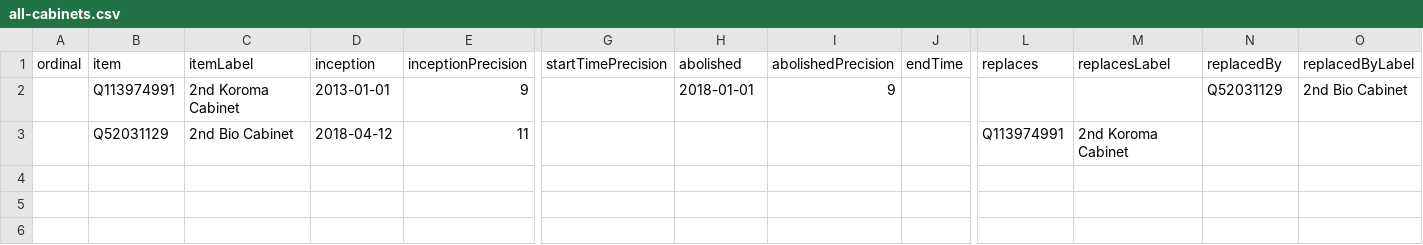
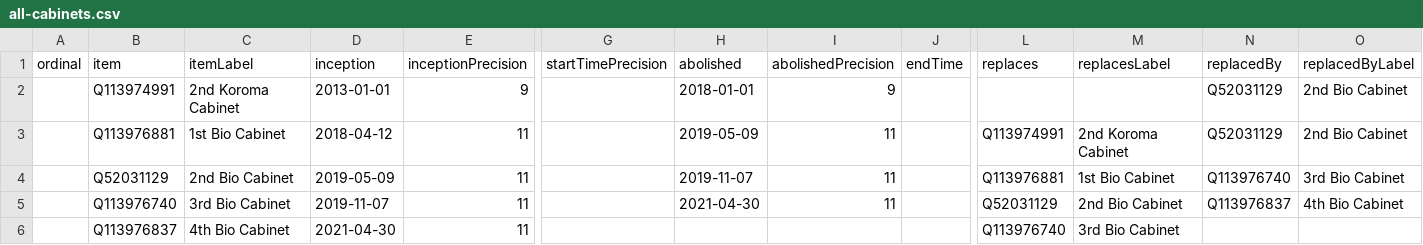
Before and after one commit to every-politician-scrapers/sierra-leone, a CSV file: wikidata/results/all-cabinets.csv, drawn as a sheet; only a part is shown, gaps mark what is left out; addresses are those after the commit; rows hold the shown columns only; the diff names each change by its address in the sheet, - before the commit and + after, or states it on an @@ line.

```diff
--- a/wikidata/results/all-cabinets.csv
+++ b/wikidata/results/all-cabinets.csv
+row 3:  | Q113976881 | 1st Bio Cabinet | 2018-04-12 | 11 |  | 2019-05-09 | 11 |  | Q113974991 | 2nd Koroma Cabinet | Q52031129 | 2nd Bio Cabinet
-D4 (inception): 2018-04-12
+D4 (inception): 2019-05-09
-H4 (abolished): (empty)
+H4 (abolished): 2019-11-07
-I4 (abolishedPrecision): (empty)
+I4 (abolishedPrecision): 11
-L4 (replaces): Q113974991
+L4 (replaces): Q113976881
-M4 (replacesLabel): 2nd Koroma Cabinet
+M4 (replacesLabel): 1st Bio Cabinet
-N4 (replacedBy): (empty)
+N4 (replacedBy): Q113976740
-O4 (replacedByLabel): (empty)
+O4 (replacedByLabel): 3rd Bio Cabinet
+row 5:  | Q113976740 | 3rd Bio Cabinet | 2019-11-07 | 11 |  | 2021-04-30 | 11 |  | Q52031129 | 2nd Bio Cabinet | Q113976837 | 4th Bio Cabinet
+row 6:  | Q113976837 | 4th Bio Cabinet | 2021-04-30 | 11 |  |  |  |  | Q113976740 | 3rd Bio Cabinet
```
Also changed, not shown: wikidata/results/ministries.csv, 1 other file.
